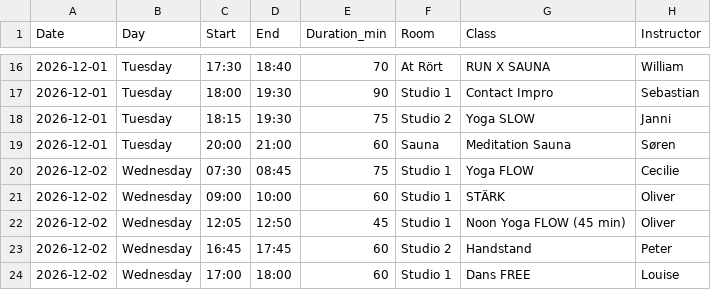
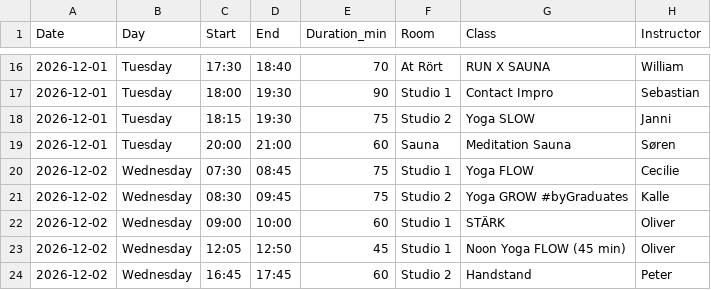
Before and after one commit to FreddyAngelo/rort-calendar, a CSV file: data/rort_schedule_week3.csv, drawn as a sheet; only a part is shown, gaps mark what is left out; the shorter side is filled out with more unchanged rows; the diff names each change by its address in the sheet, - before the commit and + after, or states it on an @@ line.

```diff
--- a/data/rort_schedule_week3.csv
+++ b/data/rort_schedule_week3.csv
+row 21: 2026-12-02 | Wednesday | 08:30 | 09:45 | 75 | Studio 2 | Yoga GROW #byGraduates | Kalle
```
Also changed, not shown: data/rort_schedule_week2.csv, data/rort_schedule_week4.csv.
